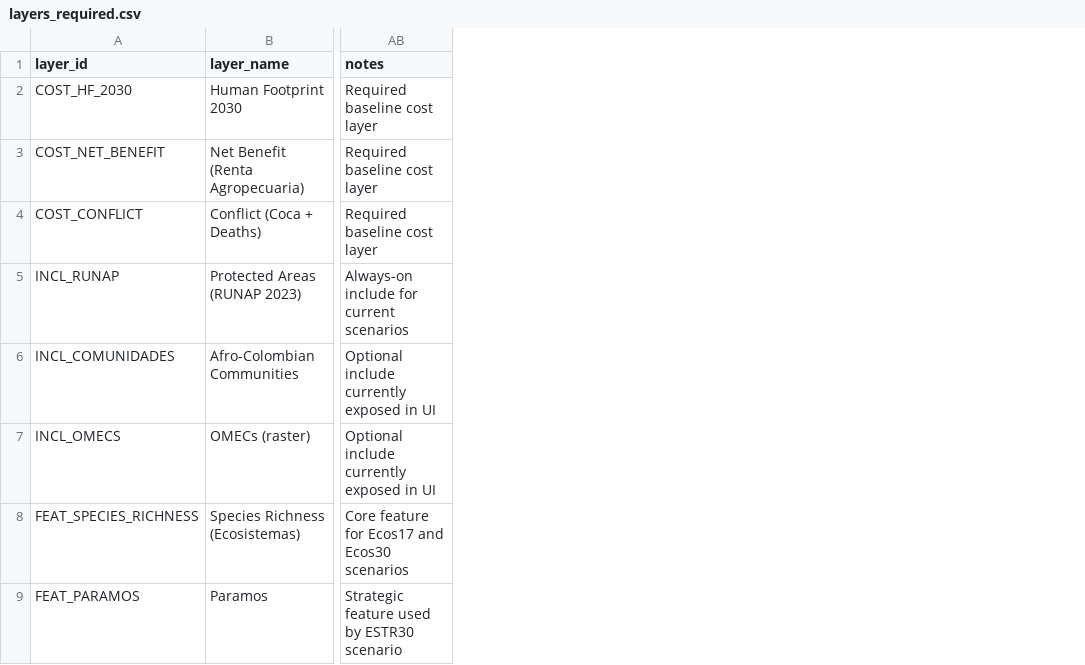
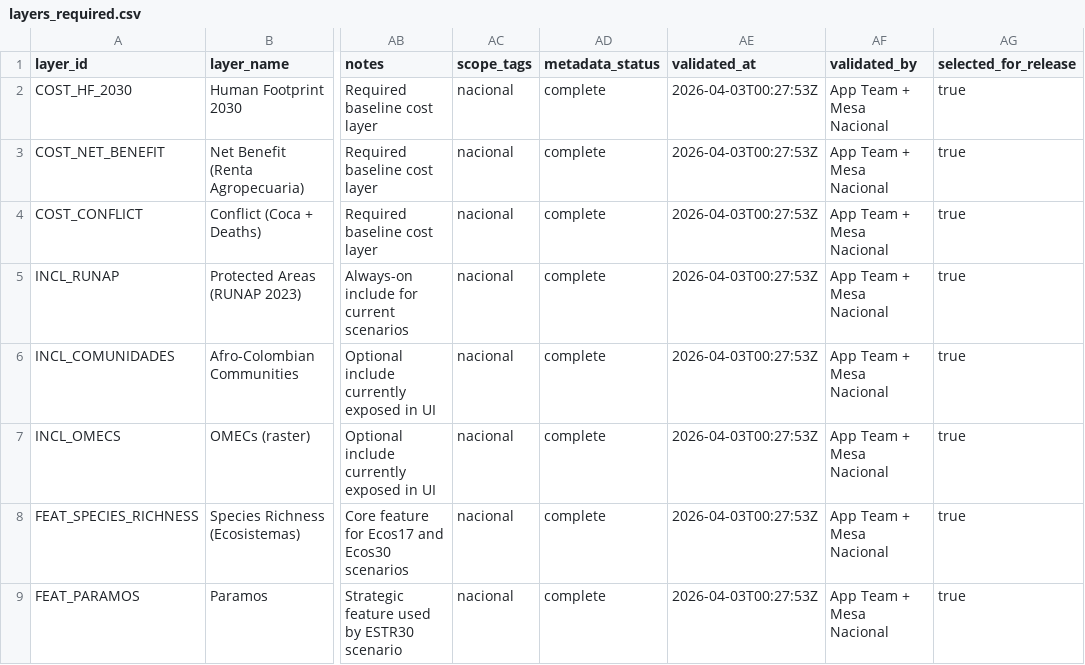
Before and after one commit to DISES-CI-UCSB/decision-making-tool, a CSV file: data/layers_required.csv, drawn as a sheet; only a part is shown, gaps mark what is left out; the diff names each change by its address in the sheet, - before the commit and + after, or states it on an @@ line.

Commit message:
chore(data): extend layer registries with scope and validation tracking columns
Add scope_tags, metadata_status, validated_at, validated_by, and selected_for_release to layers_in_use.csv and layers_required.csv, with initial values derived from existing scope/current_status/verified/required fields to support Google Sheet + Apps Script sync.

```diff
--- a/data/layers_required.csv
+++ b/data/layers_required.csv
+column AC (scope_tags), rows 2-9: all nacional
+column AD (metadata_status), rows 2-9: all complete
+column AE (validated_at), rows 2-9: all 2026-04-03T00:27:53Z
+column AF (validated_by), rows 2-9: all App Team + Mesa Nacional
+column AG (selected_for_release), rows 2-9: all true
```
Also changed, not shown: data/layers_in_use.csv.
